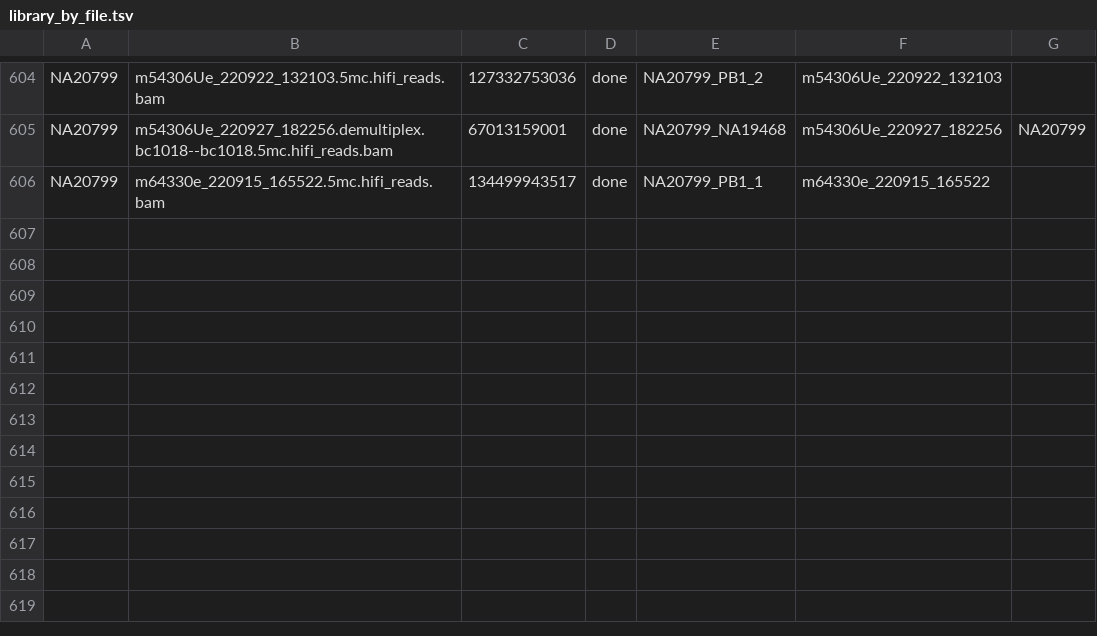
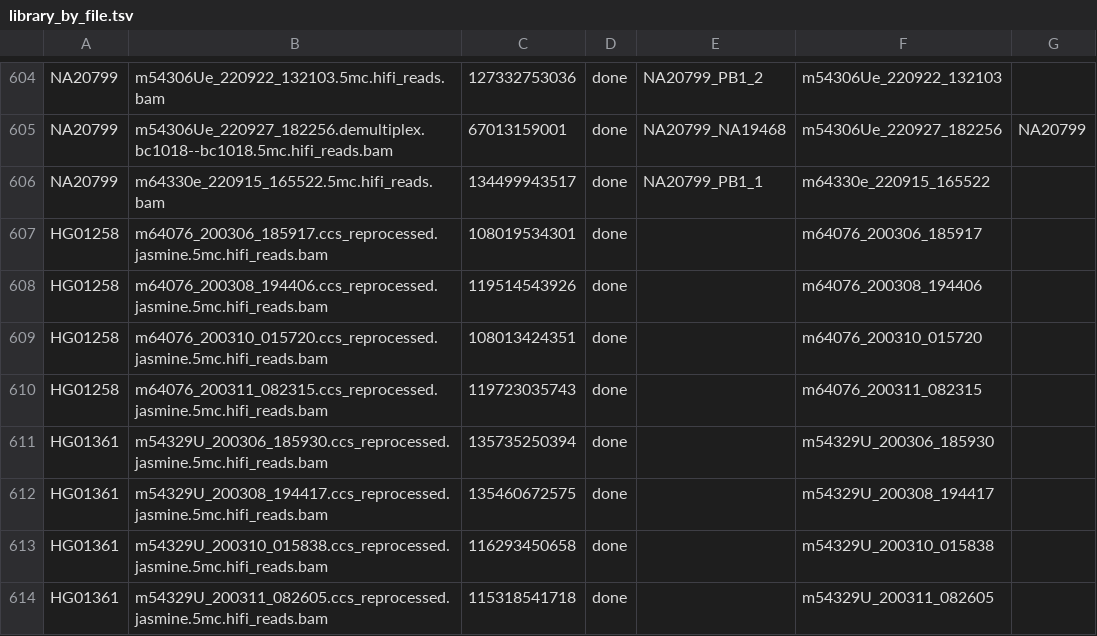
Before and after one commit to JeffreySheh/hla-resolve-validation, a TSV file: data/library_by_file.tsv, drawn as a sheet; only a part is shown, gaps mark what is left out.

```diff
--- a/data/library_by_file.tsv
+++ b/data/library_by_file.tsv
@@ -606 +606,9 @@ NA20799	m54306Ue_220927_182256.demultiplex.bc1018--bc1018.5mc.hifi_reads.bam	670
 NA20799	m64330e_220915_165522.5mc.hifi_reads.bam	134499943517	done	NA20799_PB1_1	m64330e_220915_165522	
+HG01258	m64076_200306_185917.ccs_reprocessed.jasmine.5mc.hifi_reads.bam	108019534301	done		m64076_200306_185917	
+HG01258	m64076_200308_194406.ccs_reprocessed.jasmine.5mc.hifi_reads.bam	119514543926	done		m64076_200308_194406	
+HG01258	m64076_200310_015720.ccs_reprocessed.jasmine.5mc.hifi_reads.bam	108013424351	done		m64076_200310_015720	
+HG01258	m64076_200311_082315.ccs_reprocessed.jasmine.5mc.hifi_reads.bam	119723035743	done		m64076_200311_082315	
+HG01361	m54329U_200306_185930.ccs_reprocessed.jasmine.5mc.hifi_reads.bam	135735250394	done		m54329U_200306_185930	
+HG01361	m54329U_200308_194417.ccs_reprocessed.jasmine.5mc.hifi_reads.bam	135460672575	done		m54329U_200308_194417	
+HG01361	m54329U_200310_015838.ccs_reprocessed.jasmine.5mc.hifi_reads.bam	116293450658	done		m54329U_200310_015838	
+HG01361	m54329U_200311_082605.ccs_reprocessed.jasmine.5mc.hifi_reads.bam	115318541718	done		m54329U_200311_082605	
```
Also changed, not shown: data/merge_plan.tsv, data/merge_plan_excluded.tsv, 3 other files.
